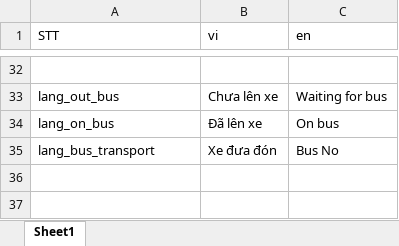
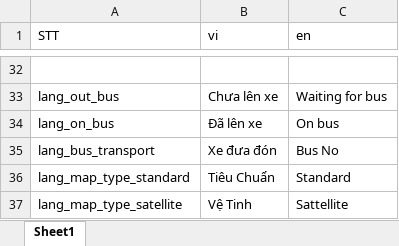
Before and after one commit to doannd1997/RN, an Excel workbook: tools/localize/localize.xlsx, sheet Sheet1, drawn as a sheet; only a part is shown, gaps mark what is left out; values as stored, in another font and other column widths than the file's, no borders; the diff names each change by its address in the sheet, - before the commit and + after, or states it on an @@ line.

```diff
--- a/tools/localize/localize.xlsx (sheet Sheet1)
+++ b/tools/localize/localize.xlsx (sheet Sheet1)
+row 36: lang_map_type_standard | Tiêu Chuẩn | Standard
+row 37: lang_map_type_satellite | Vệ Tinh | Sattellite
```
Also changed, not shown: 6 other files.
